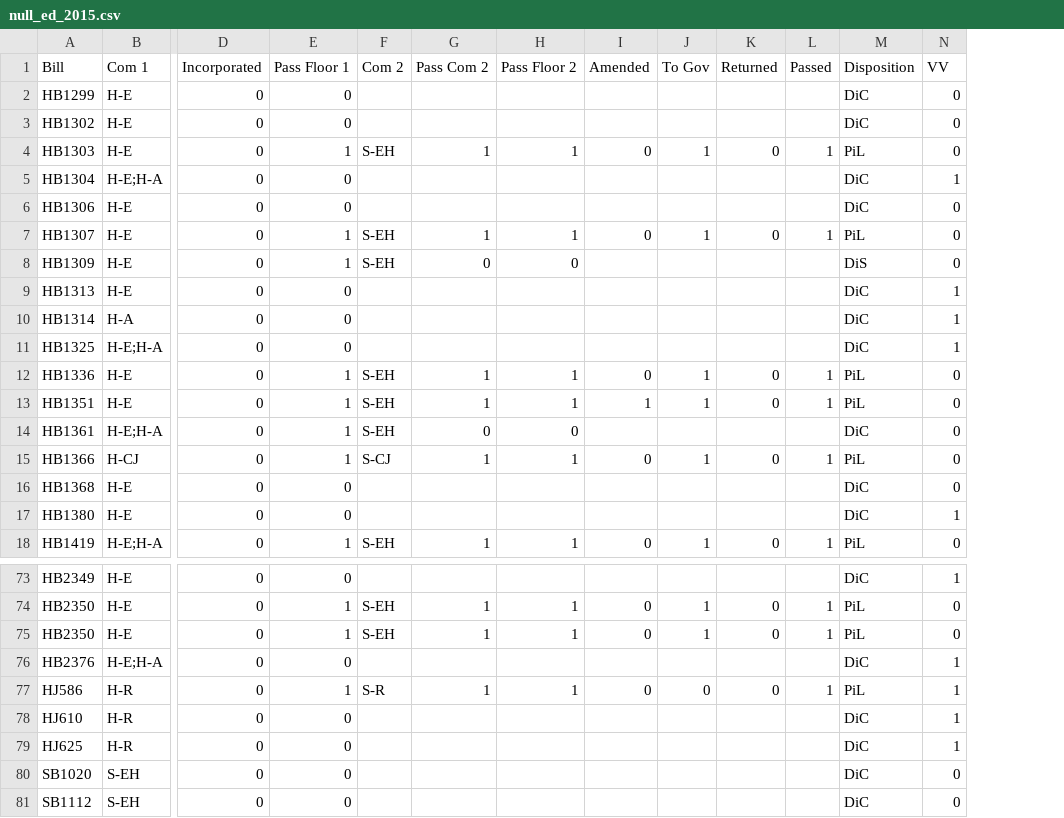
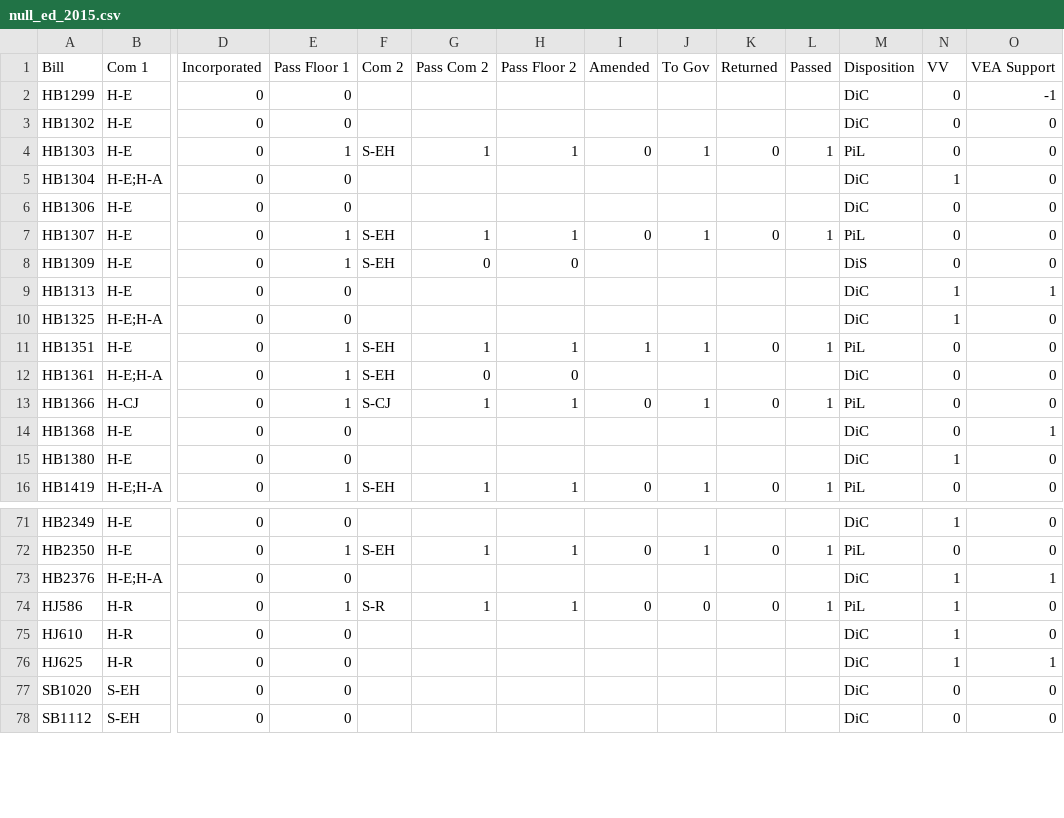
Before and after one commit to danilka4/Scerri-Lobbying-2021, a CSV file: data/null_ed_2015.csv, drawn as a sheet; only a part is shown, gaps mark what is left out; removed rows and columns are numbered as before the commit, all else as after; rows hold the shown columns only; the diff names each change by its address in the sheet, - before the commit and + after, or states it on an @@ line.

```diff
--- a/data/null_ed_2015.csv
+++ b/data/null_ed_2015.csv
+column O (VEA Support), rows 2-16: -1 | 0 | 0 | 0 | 0 | 0 | 0 | 1 | 0 | 0 | 0 | 0 | 1 | 0 | 0; rows 71-78: 0 | 0 | 1 | 0 | 0 | 1 | 0 | 0
-row 10: HB1314 | H-A | 0 | 0 |  |  |  |  |  |  |  | DiC | 1
-row 12: HB1336 | H-E | 0 | 1 | S-EH | 1 | 1 | 0 | 1 | 0 | 1 | PiL | 0
-row 75: HB2350 | H-E | 0 | 1 | S-EH | 1 | 1 | 0 | 1 | 0 | 1 | PiL | 0
```
Also changed, not shown: data/null_ed_2017.csv, data/null_ed_2018.csv, 15 other files.
